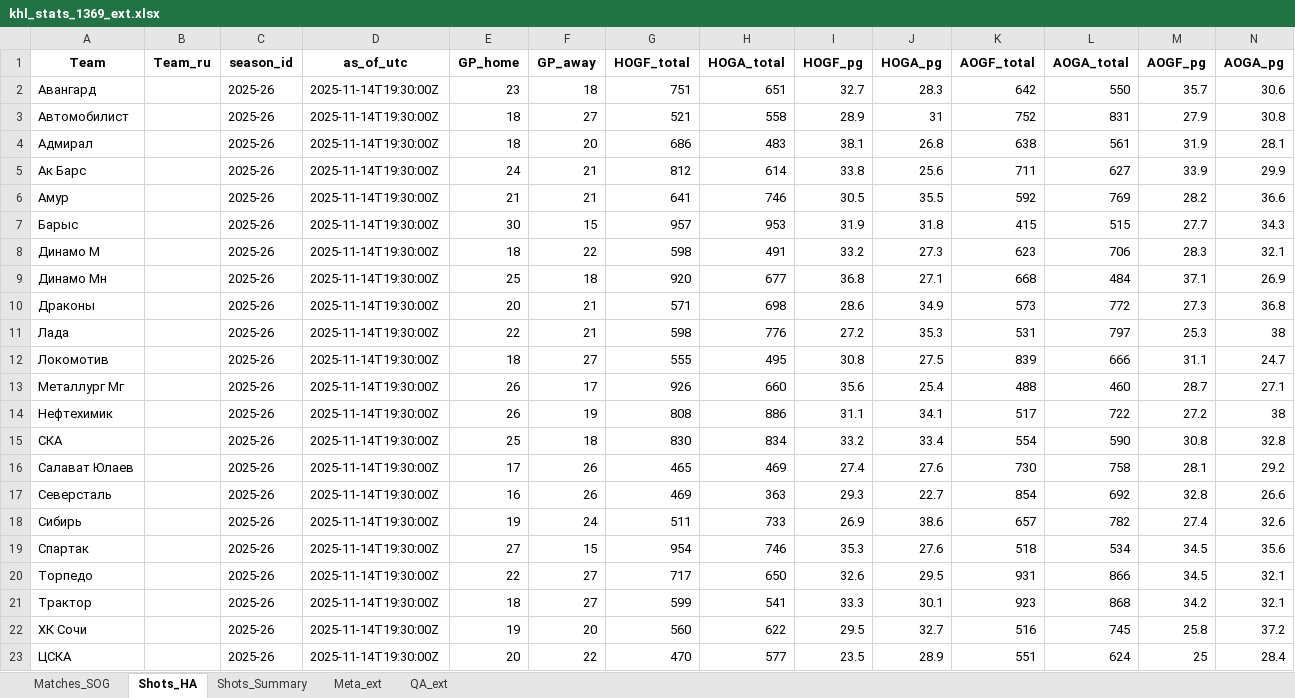
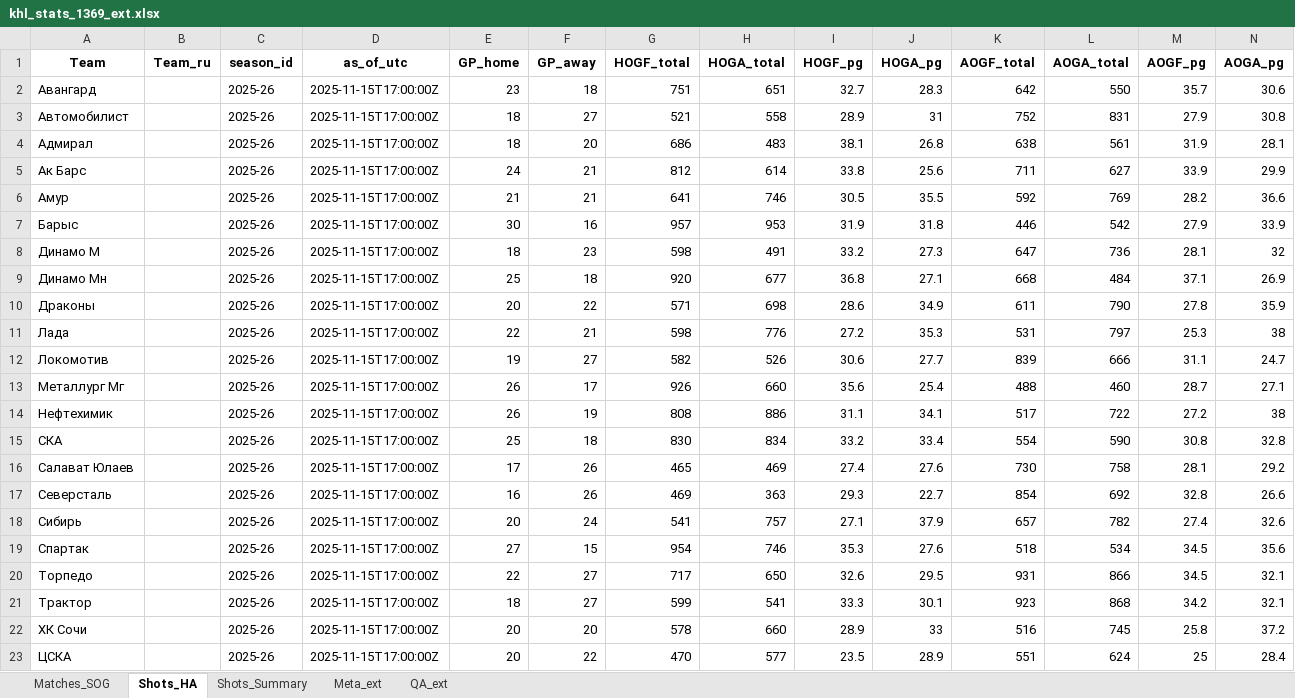
Before and after one commit to GG-Andrew/khl-cloud-results, an Excel workbook: khl/khl_stats_1369_ext.xlsx, sheet Shots_HA, drawn as a sheet; values as stored, in another font and other column widths than the file's, no borders; the diff names each change by its address in the sheet, - before the commit and + after, or states it on an @@ line.

```diff
--- a/khl/khl_stats_1369_ext.xlsx (sheet Shots_HA)
+++ b/khl/khl_stats_1369_ext.xlsx (sheet Shots_HA)
-D2:D23 (as_of_utc): 2025-11-14T19:30:00Z
+D2:D23 (as_of_utc): 2025-11-15T17:00:00Z
-F7 (GP_away): 15
+F7 (GP_away): 16
-K7 (AOGF_total): 415
+K7 (AOGF_total): 446
-L7 (AOGA_total): 515
+L7 (AOGA_total): 542
-M7 (AOGF_pg): 27.7
+M7 (AOGF_pg): 27.9
-N7 (AOGA_pg): 34.3
+N7 (AOGA_pg): 33.9
-F8 (GP_away): 22
+F8 (GP_away): 23
-K8 (AOGF_total): 623
+K8 (AOGF_total): 647
-L8 (AOGA_total): 706
+L8 (AOGA_total): 736
-M8 (AOGF_pg): 28.3
+M8 (AOGF_pg): 28.1
-N8 (AOGA_pg): 32.1
+N8 (AOGA_pg): 32
-F10 (GP_away): 21
+F10 (GP_away): 22
-K10 (AOGF_total): 573
+K10 (AOGF_total): 611
-L10 (AOGA_total): 772
+L10 (AOGA_total): 790
-M10 (AOGF_pg): 27.3
+M10 (AOGF_pg): 27.8
-N10 (AOGA_pg): 36.8
+N10 (AOGA_pg): 35.9
-E12 (GP_home): 18
+E12 (GP_home): 19
-G12 (HOGF_total): 555
+G12 (HOGF_total): 582
-H12 (HOGA_total): 495
+H12 (HOGA_total): 526
-I12 (HOGF_pg): 30.8
+I12 (HOGF_pg): 30.6
-J12 (HOGA_pg): 27.5
+J12 (HOGA_pg): 27.7
-E18 (GP_home): 19
+E18 (GP_home): 20
-G18 (HOGF_total): 511
+G18 (HOGF_total): 541
-H18 (HOGA_total): 733
+H18 (HOGA_total): 757
-I18 (HOGF_pg): 26.9
+I18 (HOGF_pg): 27.1
-J18 (HOGA_pg): 38.6
+J18 (HOGA_pg): 37.9
-E22 (GP_home): 19
+E22 (GP_home): 20
-G22 (HOGF_total): 560
+G22 (HOGF_total): 578
-H22 (HOGA_total): 622
+H22 (HOGA_total): 660
-I22 (HOGF_pg): 29.5
+I22 (HOGF_pg): 28.9
-J22 (HOGA_pg): 32.7
+J22 (HOGA_pg): 33
```
Also changed, not shown: sheet Shots_Summary, sheet Matches_SOG, sheet Meta_ext, khl/Form-5_Games_actaul.xlsx, khl/Form-5_Games_home_away.xlsx, 8 other files.
